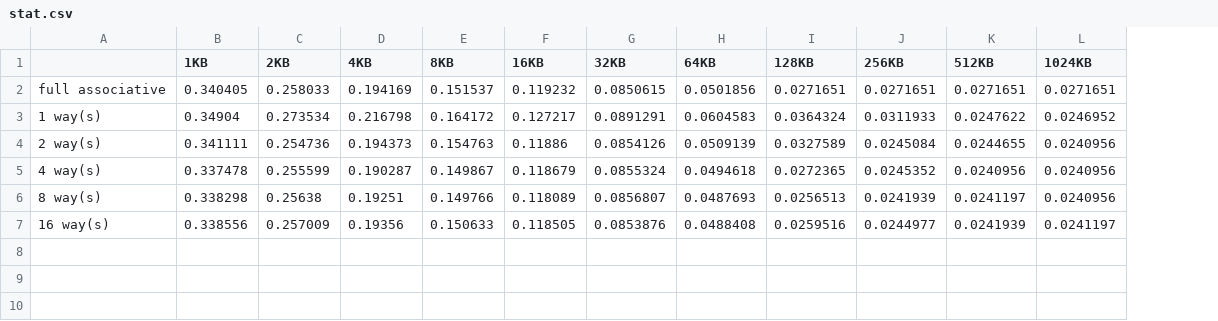
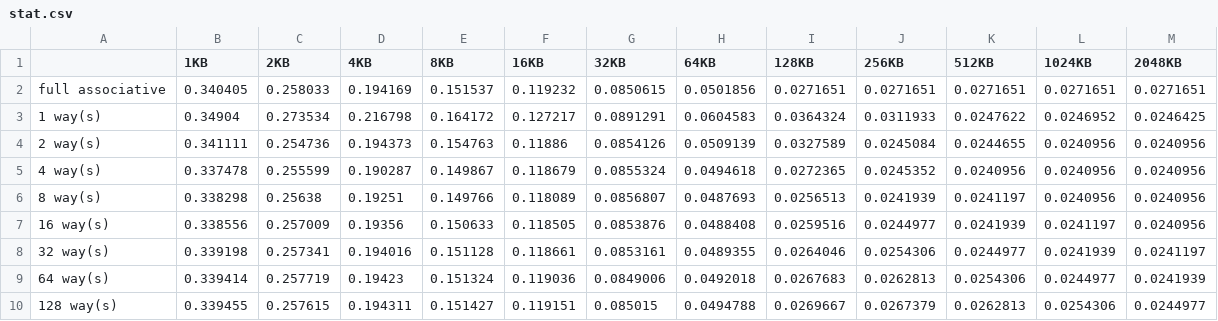
Before and after one commit to MIPT-ILab/mipt-mips, a CSV file: perf_sim/mem/stat.csv, drawn as a sheet; the diff names each change by its address in the sheet, - before the commit and + after, or states it on an @@ line.

Commit message:
edit settings of stat.csv file

```diff
--- a/perf_sim/mem/stat.csv
+++ b/perf_sim/mem/stat.csv
+column M (2048KB), rows 2-7: 0.0271651 | 0.0246425 | 0.0240956 | 0.0240956 | 0.0240956 | 0.0240956
+row 8: 32 way(s) | 0.339198 | 0.257341 | 0.194016 | 0.151128 | 0.118661 | 0.0853161 | 0.0489355 | 0.0264046 | 0.0254306 | 0.0244977 | 0.0241939 | 0.0241197
+row 9: 64 way(s) | 0.339414 | 0.257719 | 0.19423 | 0.151324 | 0.119036 | 0.0849006 | 0.0492018 | 0.0267683 | 0.0262813 | 0.0254306 | 0.0244977 | 0.0241939
+row 10: 128 way(s) | 0.339455 | 0.257615 | 0.194311 | 0.151427 | 0.119151 | 0.085015 | 0.0494788 | 0.0269667 | 0.0267379 | 0.0262813 | 0.0254306 | 0.0244977
```
Also changed, not shown: 1 other file.
